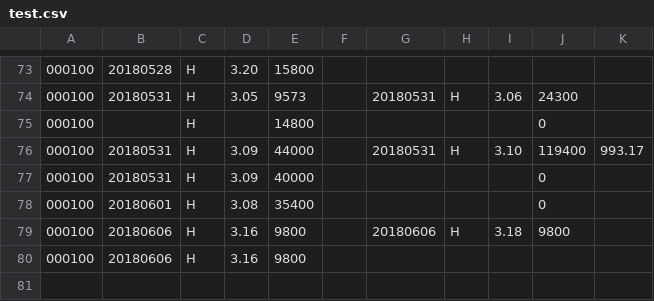
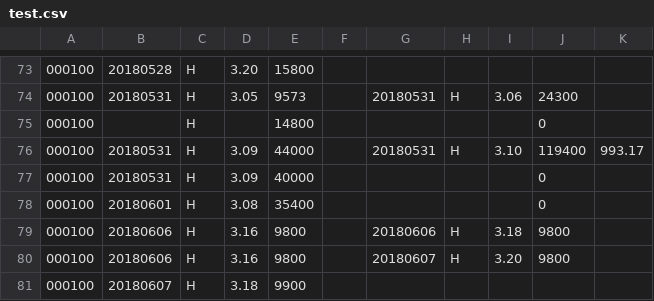
Before and after one commit to q2019/test, a CSV file: test.csv, drawn as a sheet; only a part is shown, gaps mark what is left out.

Commit message:
test.csv

```diff
--- a/test.csv
+++ b/test.csv
@@ -79,2 +79,3 @@
 000100,20180606,H,3.16,9800,,20180606,H,3.18,9800,
-000100,20180606,H,3.16,9800,,,,,,
+000100,20180606,H,3.16,9800,,20180607,H,3.20,9800,
+000100,20180607,H,3.18,9900,,,,,,
```
